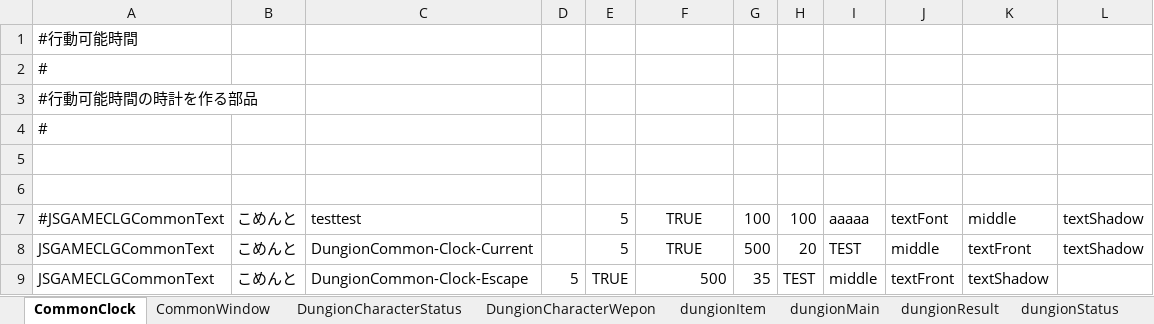
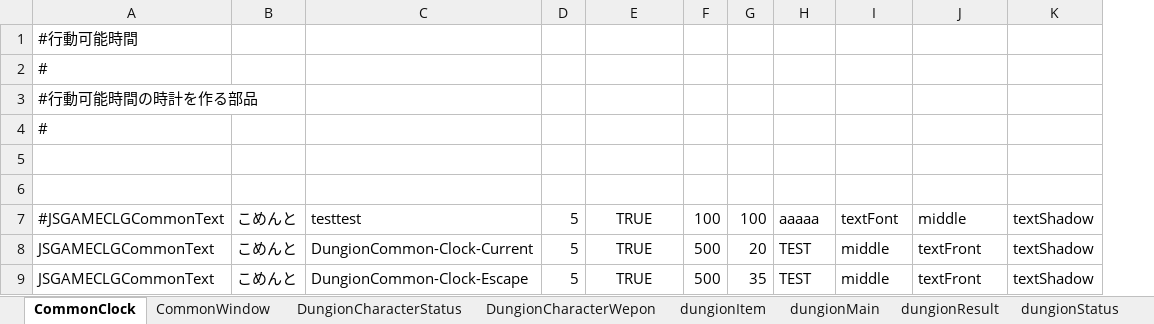
Before and after one commit to javel555/JSTOHO, an Excel workbook: master/disp/dungion/ダンジョン画面マスタ管理.xlsm, sheet CommonClock, drawn as a sheet; values as stored, in another font and other column widths than the file's, no borders; removed rows and columns are numbered as before the commit, all else as after; the diff names each change by its address in the sheet, - before the commit and + after, or states it on an @@ line.

```diff
--- a/master/disp/dungion/ダンジョン画面マスタ管理.xlsm (sheet CommonClock)
+++ b/master/disp/dungion/ダンジョン画面マスタ管理.xlsm (sheet CommonClock)
-column E, rows 7-9: 5 | 5 | TRUE
-D7:D8: (empty)
+D7:D8: 5
-E9: 500
+E9: TRUE
-E9 alignment: right
+E9 alignment: center
-F9: 35
+F9: 500
-G9: TEST
+G9: 35
-H9: middle
+H9: TEST
-I9: textFront
+I9: middle
-J9: textShadow
+J9: textFront
-K9: (empty)
+K9: textShadow
```
Also changed, not shown: sheet CommonWindow, sheet dungionMain, sheet PartyView, master/disp/common/コモンマスタ管理.xlsm, master/disp/village/博麗神社マスタ管理.xlsm, 29 other files.
